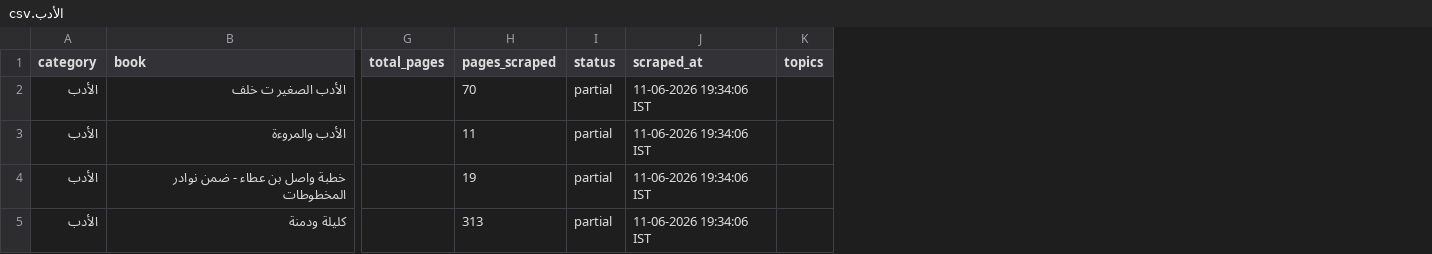
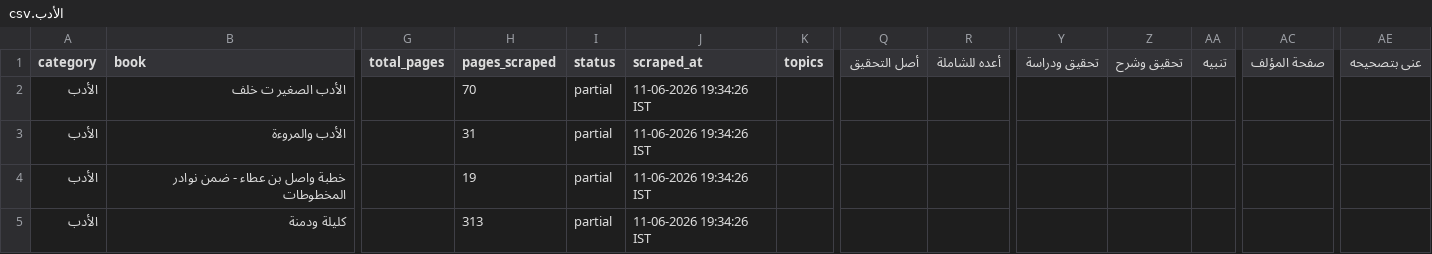
Before and after one commit to farhan281/al-qalam-project, a CSV file: shamela_output/الأدب/الأدب.csv, drawn as a sheet; only a part is shown, gaps mark what is left out; the diff names each change by its address in the sheet, - before the commit and + after, or states it on an @@ line.

```diff
--- a/shamela_output/الأدب/الأدب.csv
+++ b/shamela_output/الأدب/الأدب.csv
+column Q (أصل التحقيق), empty
+column R (أعده للشاملة), empty
+column Y (تحقيق ودراسة), empty
+column Z (تحقيق وشرح), empty
+column AA (تنبيه), empty
+column AC (صفحة المؤلف), empty
+column AE (عنى بتصحيحه), empty
-J2:J5 (scraped_at): 11-06-2026 19:34:06 IST
+J2:J5 (scraped_at): 11-06-2026 19:34:26 IST
-H3 (pages_scraped): 11
+H3 (pages_scraped): 31
```
Also changed, not shown: shamela_output/reports/الشعر_ودواوينه.csv, shamela_output/التجويد_والقراءات/التجويد_والقراءات.csv, 23 other files.
